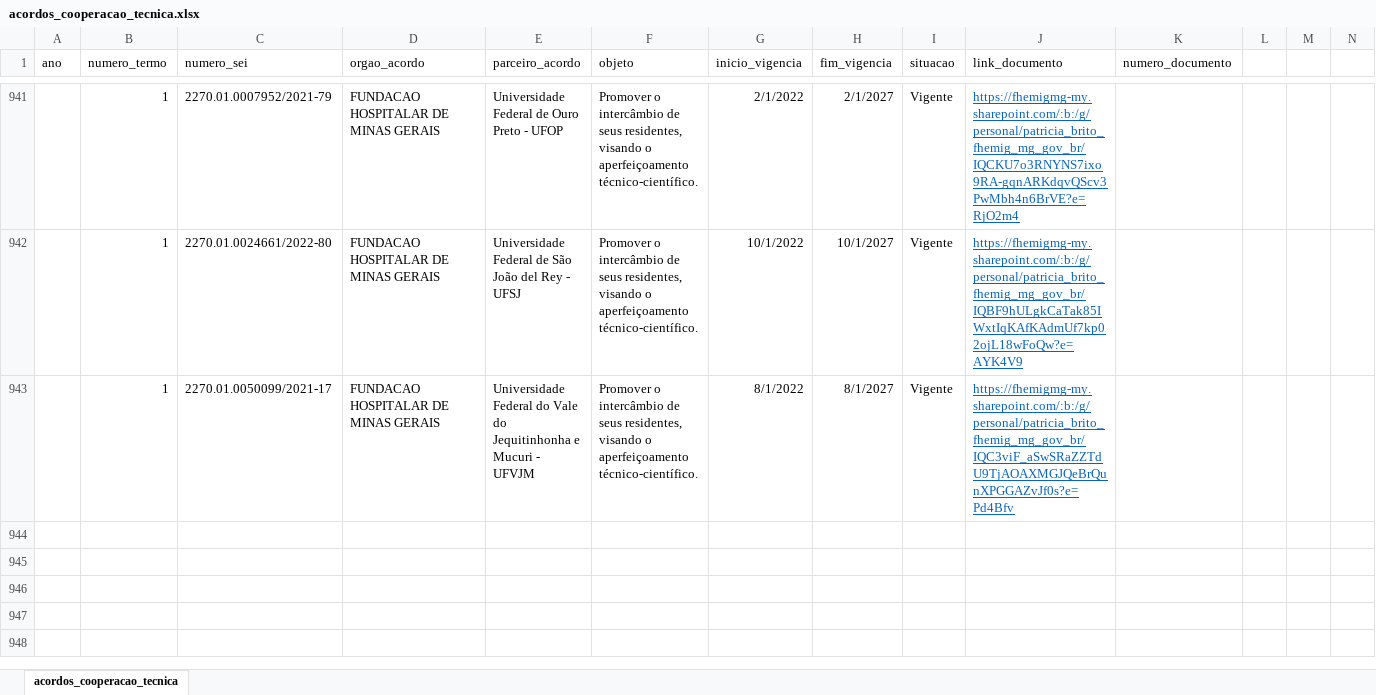
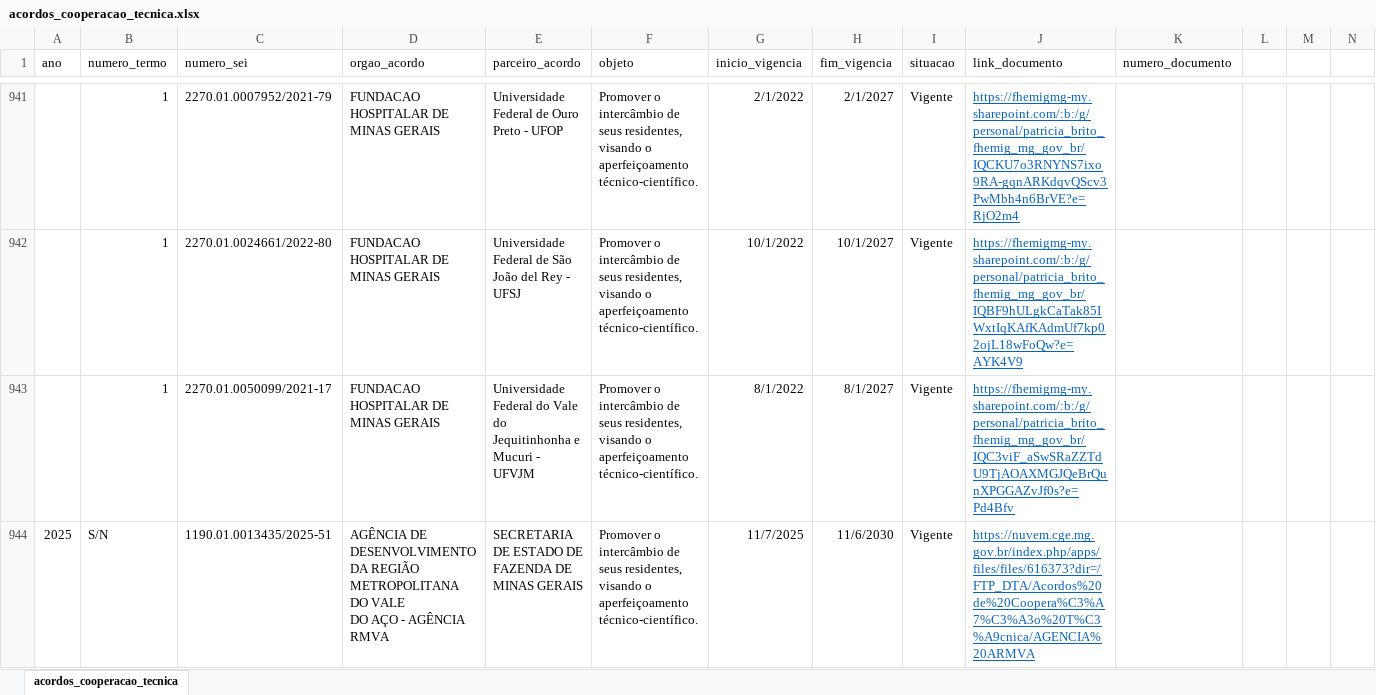
Before and after one commit to transparencia-mg/portal_acordos_cooperacao_tecnica, an Excel workbook: upload/acordos_cooperacao_tecnica.xlsx, sheet acordos_cooperacao_tecnica, drawn as a sheet; only a part is shown, gaps mark what is left out; values as stored, in another font and other column widths than the file's, no borders; charts and pictures not drawn; ↵ is a line break in a cell; the diff names each change by its address in the sheet, - before the commit and + after, or states it on an @@ line.

Commit message:
Add files via upload

```diff
--- a/upload/acordos_cooperacao_tecnica.xlsx (sheet acordos_cooperacao_tecnica)
+++ b/upload/acordos_cooperacao_tecnica.xlsx (sheet acordos_cooperacao_tecnica)
+row 944: 2025 | S/N | 1190.01.0013435/2025-51 | AGÊNCIA DE ↵ DESENVOLVIMENTO DA REGIÃO METROPOLITANA DO VALE ↵ DO AÇO - AGÊNCIA RMVA | SECRETARIA DE ESTADO DE ↵ FAZENDA DE MINAS GERAIS | Promover o intercâmbio de seus residentes, visando o aperfeiçoamento técnico-científico. | 11/7/2025 | 11/6/2030 | Vigente | https://nuvem.cge.mg.gov.br/index.php/apps/files/files/616373?dir=/FTP_DTA/Acordos%20de%20Coopera%C3%A7%C3%A3o%20T%C3%A9cnica/AGENCIA%20ARMVA
```
